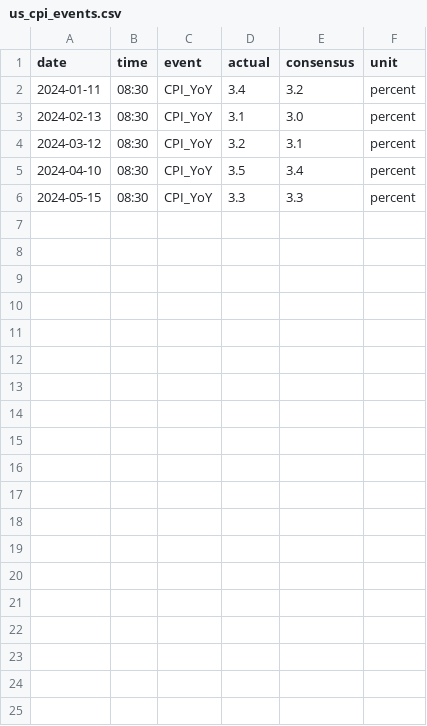
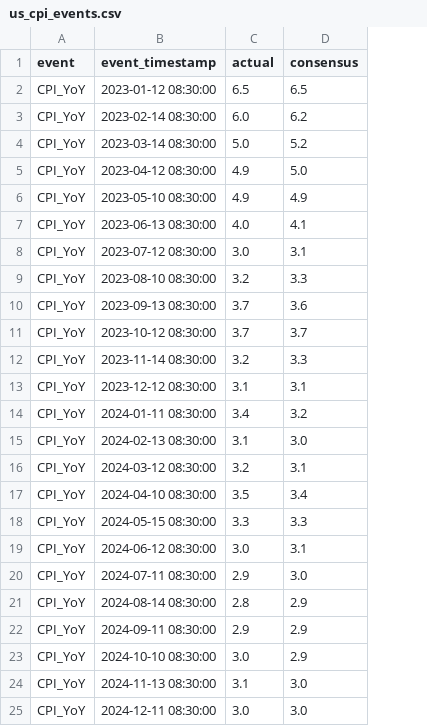
Before and after one commit to fadibatshon01/macro-event-tracker, a CSV file: data/raw/us_cpi_events.csv, drawn as a sheet; removed rows and columns are numbered as before the commit, all else as after; the diff names each change by its address in the sheet, - before the commit and + after, or states it on an @@ line.

```diff
--- a/data/raw/us_cpi_events.csv
+++ b/data/raw/us_cpi_events.csv
-column A (date), rows 2-6: 2024-01-11 | 2024-02-13 | 2024-03-12 | 2024-04-10 | 2024-05-15
-column B (time), rows 2-6: all 08:30
+column B (event_timestamp), rows 14-18: 2024-01-11 08:30:00 | 2024-02-13 08:30:00 | 2024-03-12 08:30:00 | 2024-04-10 08:30:00 | 2024-05-15 08:30:00
-column F (unit), rows 2-6: all percent
+row 2: CPI_YoY | 2023-01-12 08:30:00 | 6.5 | 6.5
+row 3: CPI_YoY | 2023-02-14 08:30:00 | 6.0 | 6.2
+row 4: CPI_YoY | 2023-03-14 08:30:00 | 5.0 | 5.2
+row 5: CPI_YoY | 2023-04-12 08:30:00 | 4.9 | 5.0
+row 6: CPI_YoY | 2023-05-10 08:30:00 | 4.9 | 4.9
+row 7: CPI_YoY | 2023-06-13 08:30:00 | 4.0 | 4.1
+row 8: CPI_YoY | 2023-07-12 08:30:00 | 3.0 | 3.1
+row 9: CPI_YoY | 2023-08-10 08:30:00 | 3.2 | 3.3
+row 10: CPI_YoY | 2023-09-13 08:30:00 | 3.7 | 3.6
+row 11: CPI_YoY | 2023-10-12 08:30:00 | 3.7 | 3.7
+row 12: CPI_YoY | 2023-11-14 08:30:00 | 3.2 | 3.3
+row 13: CPI_YoY | 2023-12-12 08:30:00 | 3.1 | 3.1
+row 19: CPI_YoY | 2024-06-12 08:30:00 | 3.0 | 3.1
+row 20: CPI_YoY | 2024-07-11 08:30:00 | 2.9 | 3.0
+row 21: CPI_YoY | 2024-08-14 08:30:00 | 2.8 | 2.9
+row 22: CPI_YoY | 2024-09-11 08:30:00 | 2.9 | 2.9
+row 23: CPI_YoY | 2024-10-10 08:30:00 | 3.0 | 2.9
+row 24: CPI_YoY | 2024-11-13 08:30:00 | 3.1 | 3.0
+row 25: CPI_YoY | 2024-12-11 08:30:00 | 3.0 | 3.0
```
Also changed, not shown: data/processed/cpi_reactions_spy.csv, 7 other files.
